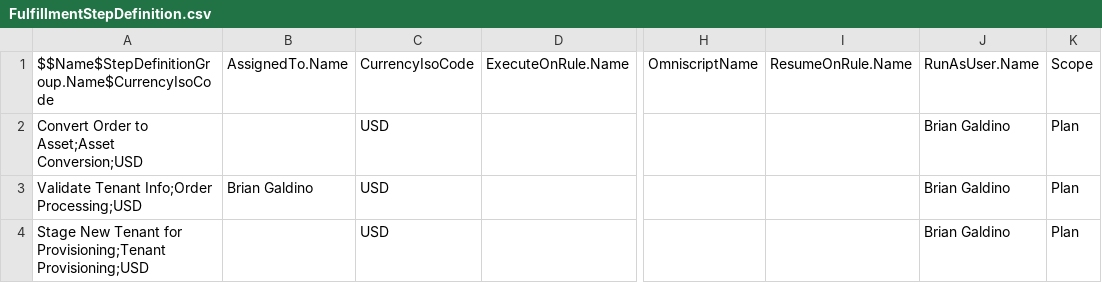
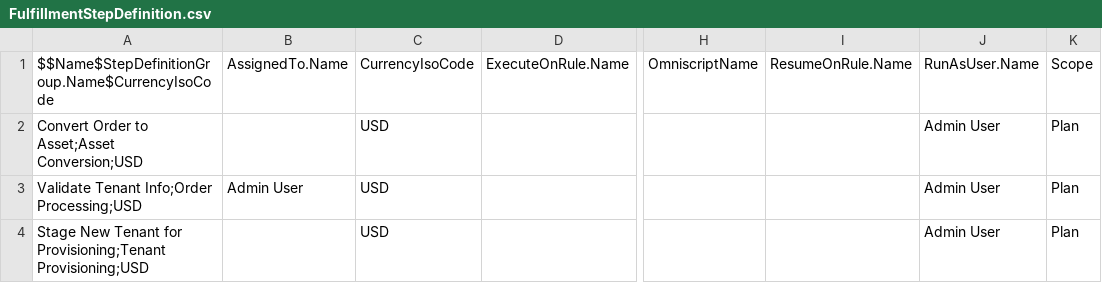
Before and after one commit to bgaldino/rlm-base, a CSV file: datasets/sfdmu/dro/FulfillmentStepDefinition.csv, drawn as a sheet; only a part is shown, gaps mark what is left out; the diff names each change by its address in the sheet, - before the commit and + after, or states it on an @@ line.

```diff
--- a/datasets/sfdmu/dro/FulfillmentStepDefinition.csv
+++ b/datasets/sfdmu/dro/FulfillmentStepDefinition.csv
-J2:J4: Brian Galdino
+J2:J4: Admin User
-B3: Brian Galdino
+B3: Admin User
```
Also changed, not shown: 6 other files.
